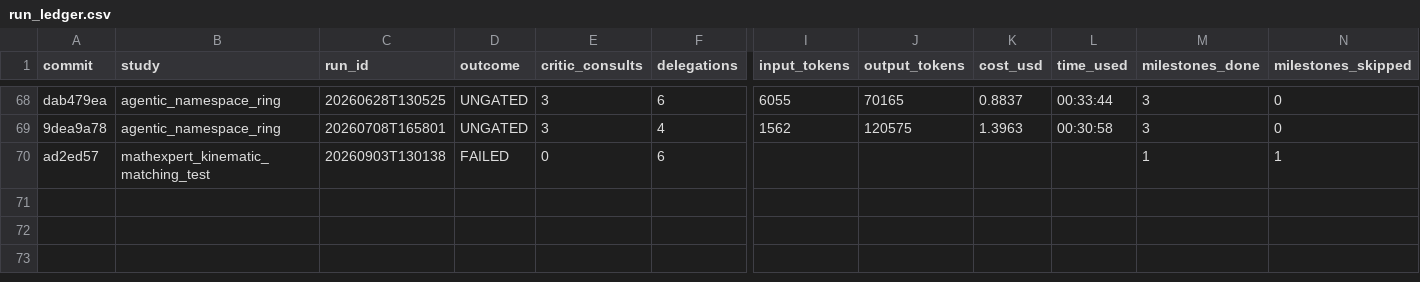
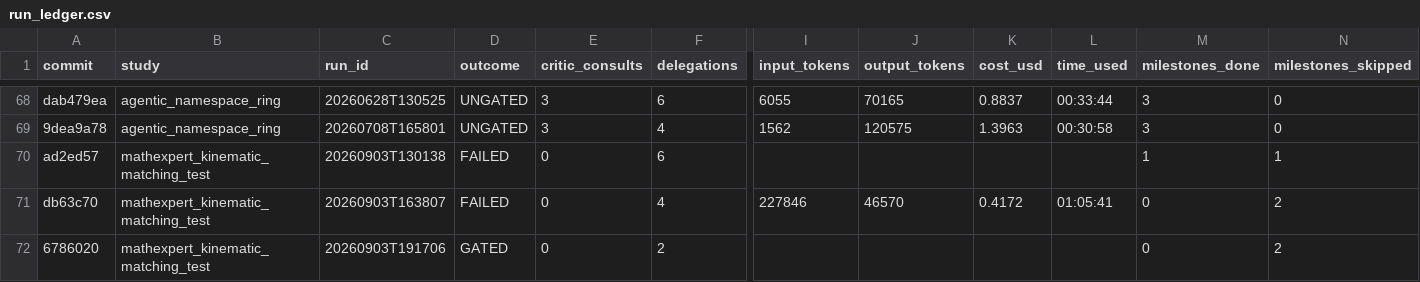
Before and after one commit to elvis-aguero/a3dasm, a CSV file: studies/run_ledger.csv, drawn as a sheet; only a part is shown, gaps mark what is left out; rows hold the shown columns only; the diff names each change by its address in the sheet, - before the commit and + after, or states it on an @@ line.

```diff
--- a/studies/run_ledger.csv
+++ b/studies/run_ledger.csv
+row 71: db63c70 | mathexpert_kinematic_matching_test | 20260903T163807 | FAILED | 0 | 4 | 227846 | 46570 | 0.4172 | 01:05:41 | 0 | 2
+row 72: 6786020 | mathexpert_kinematic_matching_test | 20260903T191706 | GATED | 0 | 2 |  |  |  |  | 0 | 2
```
Also changed, not shown: 1 other file.
